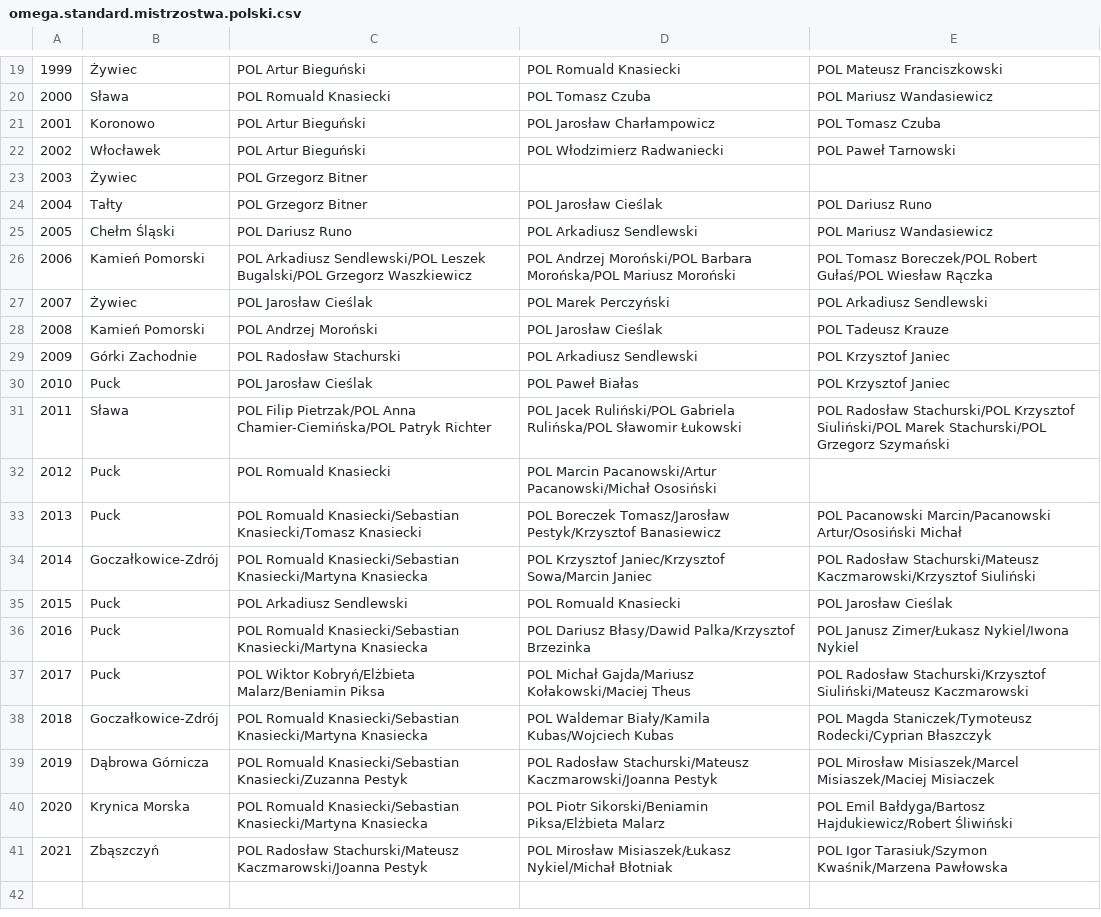
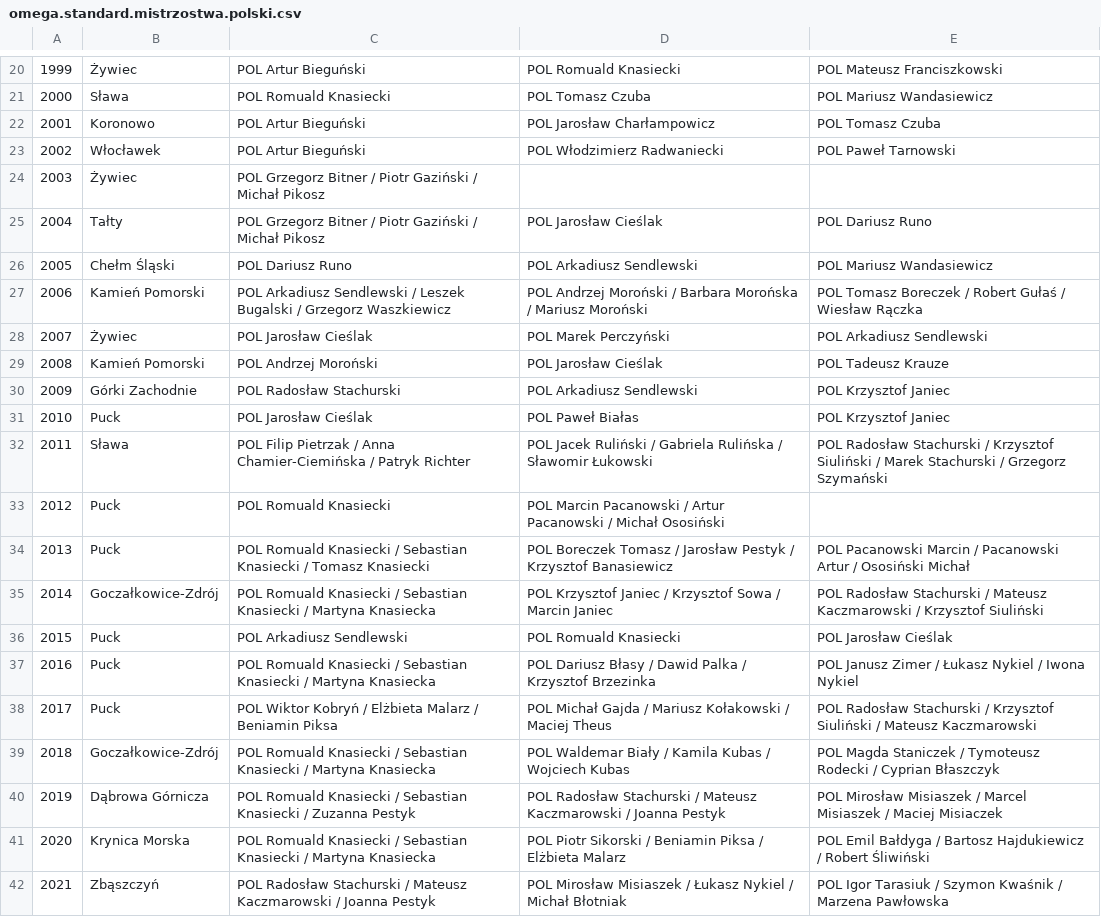
Before and after one commit to iworks/sailing-results, a CSV file: omega/omega.standard.mistrzostwa.polski.csv, drawn as a sheet; only a part is shown, gaps mark what is left out; the diff covers the shown part only.

Commit message:
omega

```diff
--- a/omega/omega.standard.mistrzostwa.polski.csv
+++ b/omega/omega.standard.mistrzostwa.polski.csv
@@ -22,6 +23,6 @@
 2002,Włocławek,POL Artur Bieguński,POL Włodzimierz Radwaniecki,POL Paweł Tarnowski
-2003,Żywiec,POL Grzegorz Bitner
-2004,Tałty,POL Grzegorz Bitner,POL Jarosław Cieślak,POL Dariusz Runo
+2003,Żywiec,POL Grzegorz Bitner / Piotr Gaziński / Michał Pikosz
+2004,Tałty,POL Grzegorz Bitner / Piotr Gaziński / Michał Pikosz,POL Jarosław Cieślak,POL Dariusz Runo
 2005,Chełm Śląski,POL Dariusz Runo,POL Arkadiusz Sendlewski,POL Mariusz Wandasiewicz
-2006,Kamień Pomorski,POL Arkadiusz Sendlewski/POL Leszek Bugalski/POL Grzegorz Waszkiewicz,POL Andrzej Moroński/POL Barbara Morońska/POL Mariusz Moroński,POL Tomasz Boreczek/POL Robert Gułaś/POL Wiesław Rączka
+2006,Kamień Pomorski,POL Arkadiusz Sendlewski / Leszek Bugalski / Grzegorz Waszkiewicz,POL Andrzej Moroński / Barbara Morońska / Mariusz Moroński,POL Tomasz Boreczek / Robert Gułaś / Wiesław Rączka
 2007,Żywiec,POL Jarosław Cieślak,POL Marek Perczyński,POL Arkadiusz Sendlewski
@@ -30,12 +31,12 @@
 2010,Puck,POL Jarosław Cieślak,POL Paweł Białas,POL Krzysztof Janiec
-2011,Sława,POL Filip Pietrzak/POL Anna Chamier-Ciemińska/POL Patryk Richter,POL Jacek Ruliński/POL Gabriela Rulińska/POL Sławomir Łukowski,POL Radosław Stachurski/POL Krzysztof Siuliński/POL Marek Stachurski/POL Grzegorz Szymański
-2012,Puck,POL Romuald Knasiecki,POL Marcin Pacanowski/Artur Pacanowski/Michał Ososiński,
-2013,Puck,POL Romuald Knasiecki/Sebastian Knasiecki/Tomasz Knasiecki,POL Boreczek Tomasz/Jarosław Pestyk/Krzysztof Banasiewicz,POL Pacanowski Marcin/Pacanowski Artur/Ososiński Michał
-2014,Goczałkowice-Zdrój,POL Romuald Knasiecki/Sebastian Knasiecki/Martyna Knasiecka,POL Krzysztof Janiec/Krzysztof Sowa/Marcin Janiec,POL Radosław Stachurski/Mateusz Kaczmarowski/Krzysztof Siuliński
+2011,Sława,POL Filip Pietrzak / Anna Chamier-Ciemińska / Patryk Richter,POL Jacek Ruliński / Gabriela Rulińska / Sławomir Łukowski,POL Radosław Stachurski / Krzysztof Siuliński / Marek Stachurski / Grzegorz Szymański
+2012,Puck,POL Romuald Knasiecki,POL Marcin Pacanowski / Artur Pacanowski / Michał Ososiński,
+2013,Puck,POL Romuald Knasiecki / Sebastian Knasiecki / Tomasz Knasiecki,POL Boreczek Tomasz / Jarosław Pestyk / Krzysztof Banasiewicz,POL Pacanowski Marcin / Pacanowski Artur / Ososiński Michał
+2014,Goczałkowice-Zdrój,POL Romuald Knasiecki / Sebastian Knasiecki / Martyna Knasiecka,POL Krzysztof Janiec / Krzysztof Sowa / Marcin Janiec,POL Radosław Stachurski / Mateusz Kaczmarowski / Krzysztof Siuliński
 2015,Puck,POL Arkadiusz Sendlewski,POL Romuald Knasiecki,POL Jarosław Cieślak
-2016,Puck,POL Romuald Knasiecki/Sebastian Knasiecki/Martyna Knasiecka,POL Dariusz Błasy/Dawid Palka/Krzysztof Brzezinka,POL Janusz Zimer/Łukasz Nykiel/Iwona Nykiel
-2017,Puck,POL Wiktor Kobryń/Elżbieta Malarz/Beniamin Piksa,POL Michał Gajda/Mariusz Kołakowski/Maciej Theus,POL Radosław Stachurski/Krzysztof Siuliński/Mateusz Kaczmarowski
-2018,Goczałkowice-Zdrój,POL Romuald Knasiecki/Sebastian Knasiecki/Martyna Knasiecka,POL Waldemar Biały/Kamila Kubas/Wojciech Kubas,POL Magda Staniczek/Tymoteusz Rodecki/Cyprian Błaszczyk
-2019,Dąbrowa Górnicza,POL Romuald Knasiecki/Sebastian Knasiecki/Zuzanna Pestyk,POL Radosław Stachurski/Mateusz Kaczmarowski/Joanna Pestyk,POL Mirosław Misiaszek/Marcel Misiaszek/Maciej Misiaczek
-2020,Krynica Morska,POL Romuald Knasiecki/Sebastian Knasiecki/Martyna Knasiecka,POL Piotr Sikorski/Beniamin Piksa/Elżbieta Malarz,POL Emil Bałdyga/Bartosz Hajdukiewicz/Robert Śliwiński
-2021,Zbąszczyń,POL Radosław Stachurski/Mateusz Kaczmarowski/Joanna Pestyk,POL Mirosław Misiaszek/Łukasz Nykiel/Michał Błotniak,POL Igor Tarasiuk/Szymon Kwaśnik/Marzena Pawłowska
+2016,Puck,POL Romuald Knasiecki / Sebastian Knasiecki / Martyna Knasiecka,POL Dariusz Błasy / Dawid Palka / Krzysztof Brzezinka,POL Janusz Zimer / Łukasz Nykiel / Iwona Nykiel
+2017,Puck,POL Wiktor Kobryń / Elżbieta Malarz / Beniamin Piksa,POL Michał Gajda / Mariusz Kołakowski / Maciej Theus,POL Radosław Stachurski / Krzysztof Siuliński / Mateusz Kaczmarowski
+2018,Goczałkowice-Zdrój,POL Romuald Knasiecki / Sebastian Knasiecki / Martyna Knasiecka,POL Waldemar Biały / Kamila Kubas / Wojciech Kubas,POL Magda Staniczek / Tymoteusz Rodecki / Cyprian Błaszczyk
+2019,Dąbrowa Górnicza,POL Romuald Knasiecki / Sebastian Knasiecki / Zuzanna Pestyk,POL Radosław Stachurski / Mateusz Kaczmarowski / Joanna Pestyk,POL Mirosław Misiaszek / Marcel Misiaszek / Maciej Misiaczek
+2020,Krynica Morska,POL Romuald Knasiecki / Sebastian Knasiecki / Martyna Knasiecka,POL Piotr Sikorski / Beniamin Piksa / Elżbieta Malarz,POL Emil Bałdyga / Bartosz Hajdukiewicz / Robert Śliwiński
+2021,Zbąszczyń,POL Radosław Stachurski / Mateusz Kaczmarowski / Joanna Pestyk,POL Mirosław Misiaszek / Łukasz Nykiel / Michał Błotniak,POL Igor Tarasiuk / Szymon Kwaśnik / Marzena Pawłowska
```
Also changed, not shown: 5 added rows and 3 edited cells elsewhere in this file, omega/omega.sport.mistrzostwa.polski.csv.
